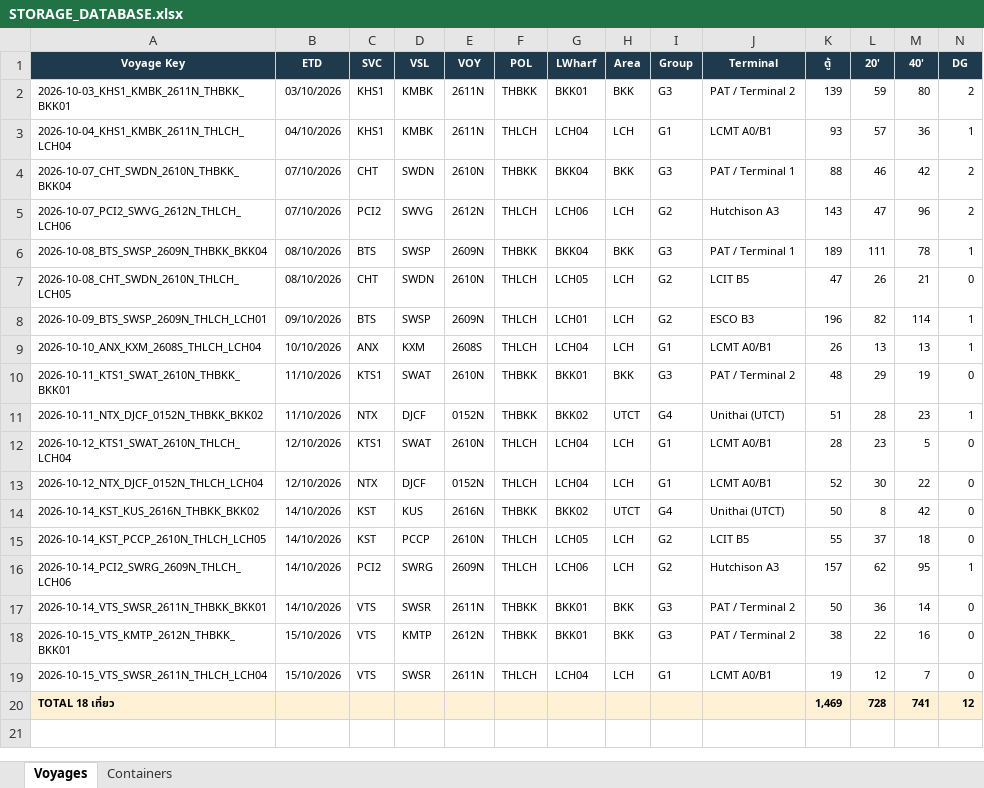
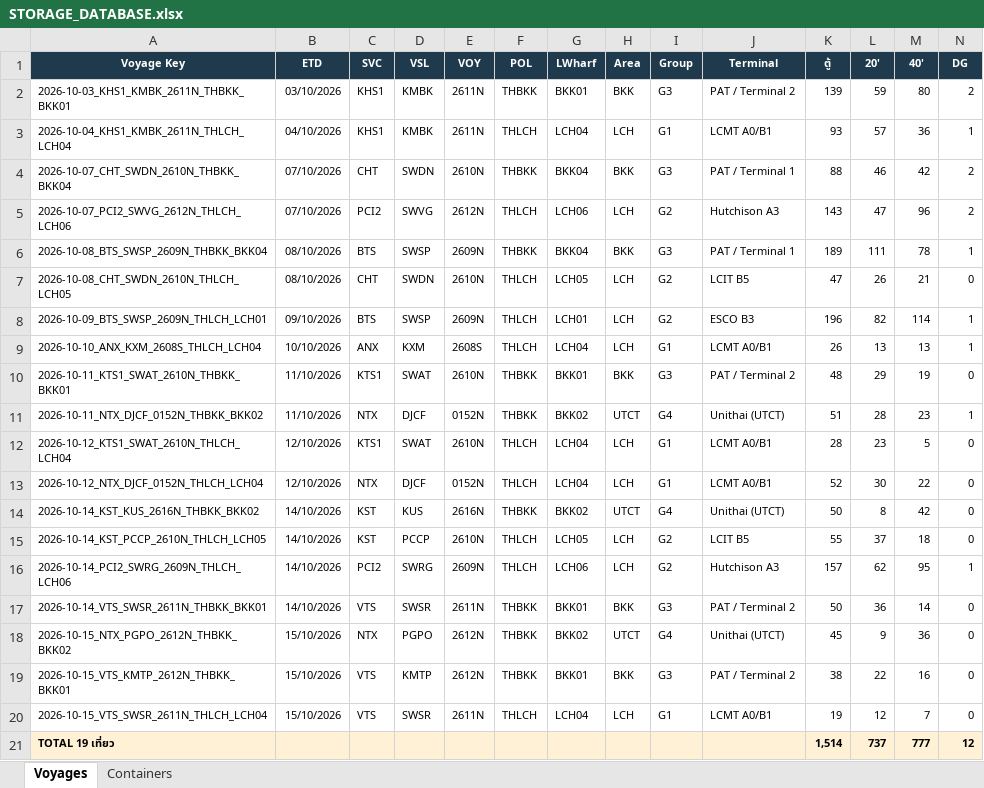
Before and after one commit to sirichai1265/hal-storage-calculator, an Excel workbook: DATABASE/STORAGE_DATABASE.xlsx, sheet Voyages, drawn as a sheet; only a part is shown; values as stored, in another font and other column widths than the file's, no borders; removed rows and columns are numbered as before the commit, all else as after; rows hold the shown columns only; the diff names each change by its address in the sheet, - before the commit and + after, or states it on an @@ line.

```diff
--- a/DATABASE/STORAGE_DATABASE.xlsx (sheet Voyages)
+++ b/DATABASE/STORAGE_DATABASE.xlsx (sheet Voyages)
+row 18: 2026-10-15_NTX_PGPO_2612N_THBKK_BKK02 | 15/10/2026 | NTX | PGPO | 2612N | THBKK | BKK02 | UTCT | G4 | Unithai (UTCT) | 45 | 9 | 36 | 0
-row 20: TOTAL 18 เที่ยว |  |  |  |  |  |  |  |  |  | 1,469 | 728 | 741 | 12
+row 21: TOTAL 19 เที่ยว |  |  |  |  |  |  |  |  |  | 1,514 | 737 | 777 | 12
```
Also changed, not shown: sheet Containers, 6 other files.
